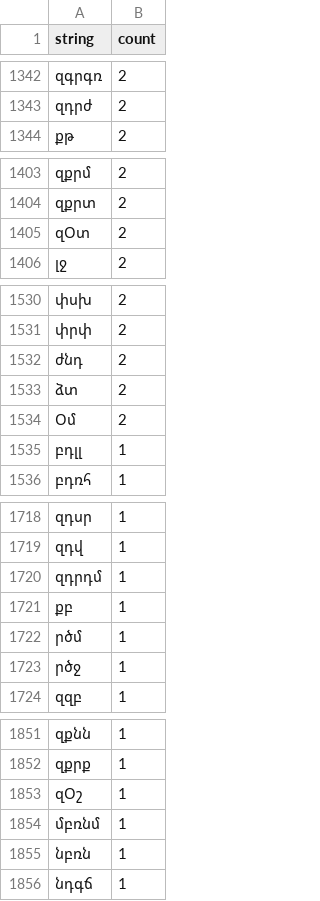
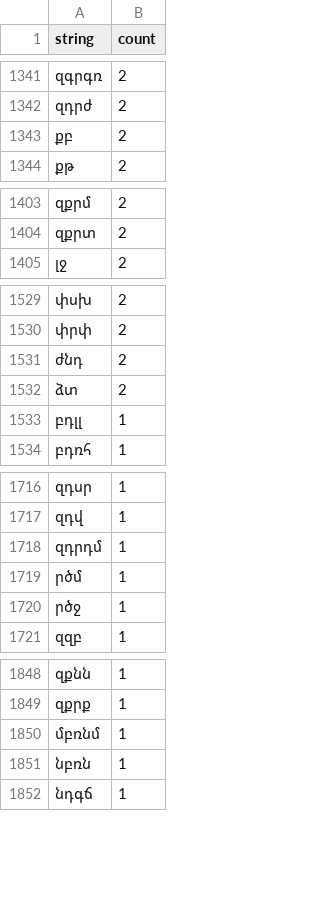
Before and after one commit to nk-oruj/dzainacoit, a CSV file: statistics/consonants/gold_age.csv, drawn as a sheet; only a part is shown, gaps mark what is left out; the diff covers the shown part only.

```diff
--- a/statistics/consonants/gold_age.csv
+++ b/statistics/consonants/gold_age.csv
@@ -1343,2 +1342,3 @@ string,count
 զդրժ,2
+քբ,2
 քթ,2
@@ -1404,3 +1404,2 @@ string,count
 զքրտ,2
-զՕտ,2
 լջ,2
@@ -1533,3 +1532,2 @@ string,count
 ձտ,2
-Օմ,2
 բդլլ,1
@@ -1720,3 +1718,2 @@ string,count
 զդրդմ,1
-քբ,1
 րծմ,1
@@ -1852,3 +1849,2 @@ string,count
 զքրք,1
-զՕշ,1
 մբռնմ,1
```
Also changed, not shown: 2 added rows, 13 removed rows and 10 edited cells elsewhere in this file, statistics/vowels/gold_age.csv, 12 other files.
